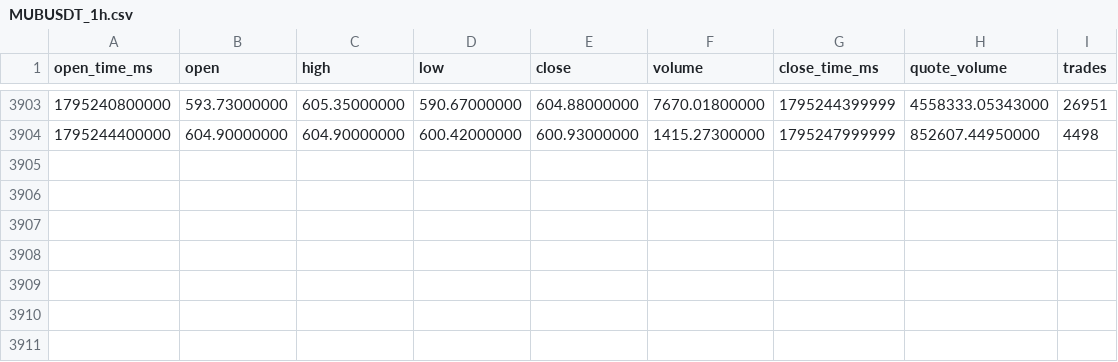
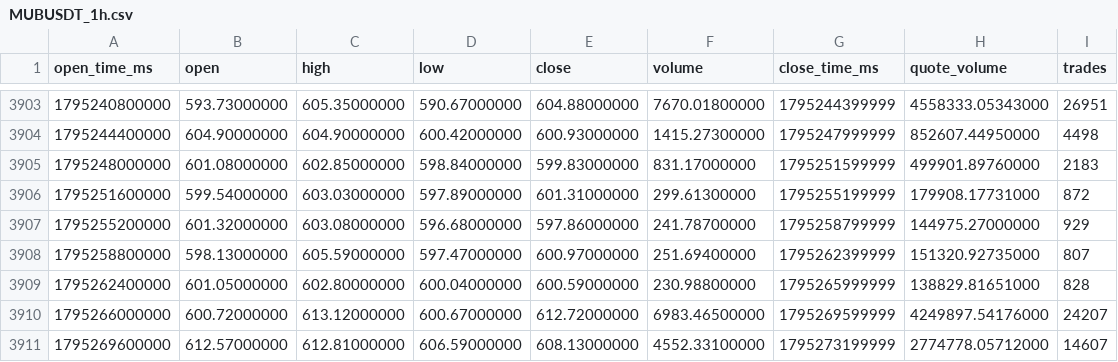
Before and after one commit to citizensarrest/data, a CSV file: binance_data/MUBUSDT_1h.csv, drawn as a sheet; only a part is shown, gaps mark what is left out.

```diff
--- a/binance_data/MUBUSDT_1h.csv
+++ b/binance_data/MUBUSDT_1h.csv
@@ -3904 +3904,8 @@ open_time_ms,open,high,low,close,volume,close_time_ms,quote_volume,trades
 1795244400000,604.90000000,604.90000000,600.42000000,600.93000000,1415.27300000,1795247999999,852607.44950000,4498
+1795248000000,601.08000000,602.85000000,598.84000000,599.83000000,831.17000000,1795251599999,499901.89760000,2183
+1795251600000,599.54000000,603.03000000,597.89000000,601.31000000,299.61300000,1795255199999,179908.17731000,872
+1795255200000,601.32000000,603.08000000,596.68000000,597.86000000,241.78700000,1795258799999,144975.27000000,929
+1795258800000,598.13000000,605.59000000,597.47000000,600.97000000,251.69400000,1795262399999,151320.92735000,807
+1795262400000,601.05000000,602.80000000,600.04000000,600.59000000,230.98800000,1795265999999,138829.81651000,828
+1795266000000,600.72000000,613.12000000,600.67000000,612.72000000,6983.46500000,1795269599999,4249897.54176000,24207
+1795269600000,612.57000000,612.81000000,606.59000000,608.13000000,4552.33100000,1795273199999,2774778.05712000,14607
```
Also changed, not shown: binance_data/HYPEUSDT_1h.csv, binance_data/NVDABUSDT_1h.csv, 22 other files.
